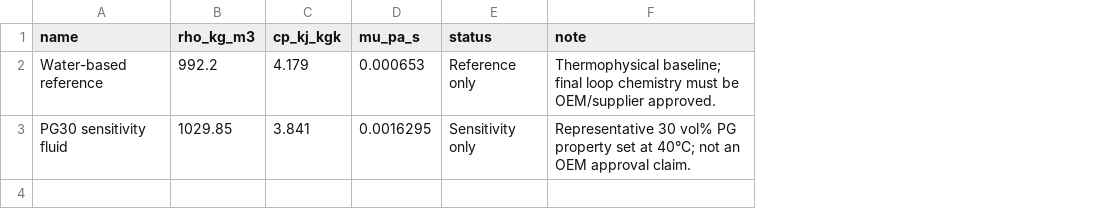
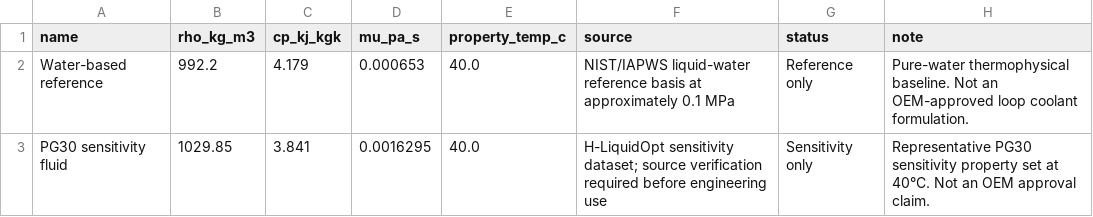
Before and after one commit to sayou417/H-liquidopt, a CSV file: data/coolants.csv, drawn as a sheet; addresses are those after the commit; the diff names each change by its address in the sheet, - before the commit and + after, or states it on an @@ line.

Commit message:
Update coolants.csv

```diff
--- a/data/coolants.csv
+++ b/data/coolants.csv
+column E (property_temp_c), rows 2-3: 40.0 | 40.0
+column F (source), rows 2-3: NIST/IAPWS liquid-water reference basis at approximately 0.1 MPa | H-LiquidOpt sensitivity dataset; source verification required before engineering use
-H2 (note): Thermophysical baseline; final loop chemistry must be OEM/supplier approved.
+H2 (note): Pure-water thermophysical baseline. Not an OEM-approved loop coolant formulation.
-H3 (note): Representative 30 vol% PG property set at 40°C; not an OEM…
+H3 (note): Representative PG30 sensitivity property set at 40°C. Not an OEM…
```
